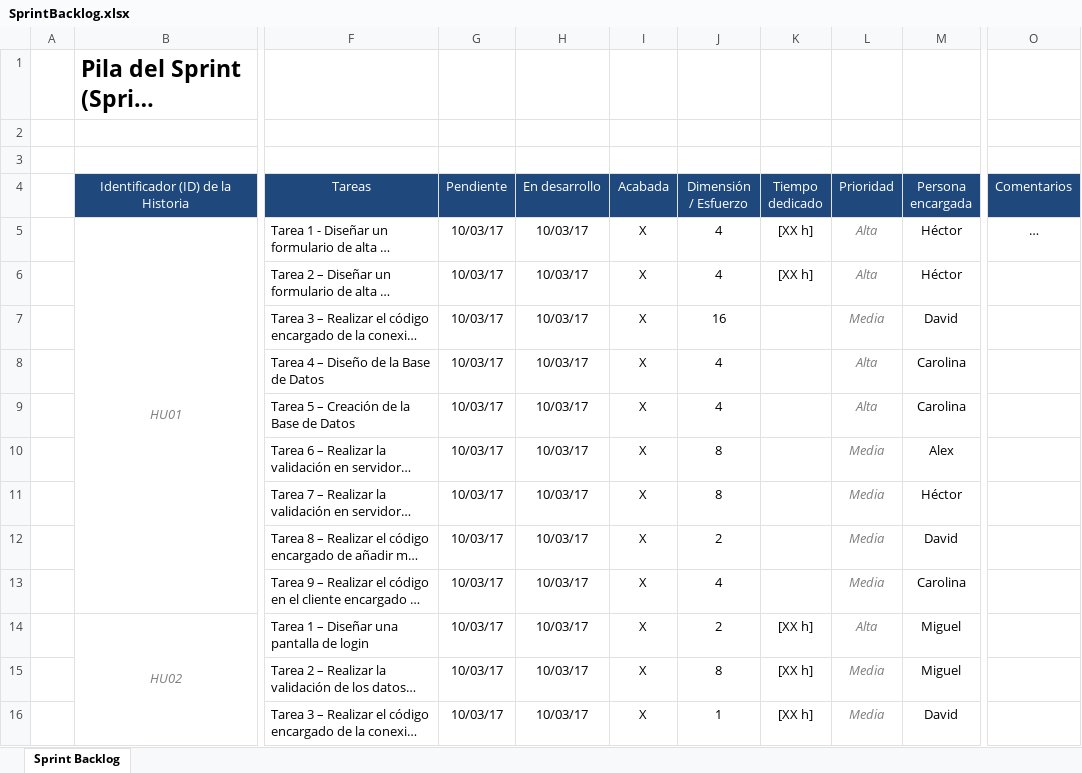
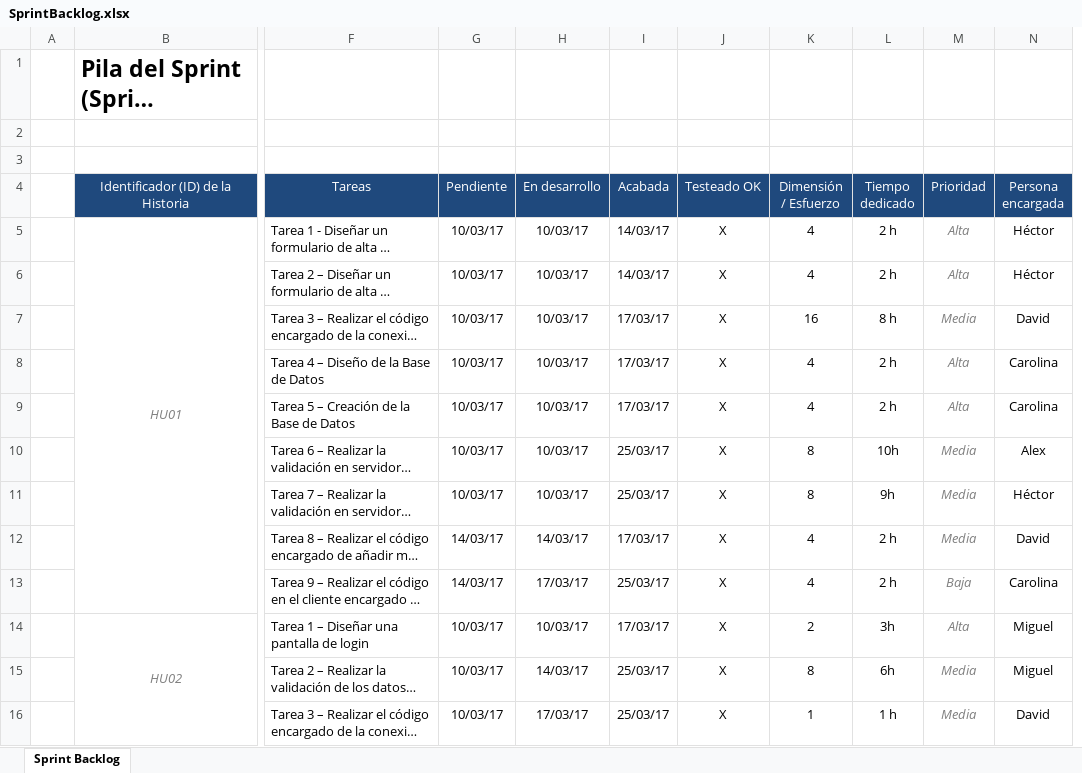
Before and after one commit to hetore95/practicas.FIS.2016-2017, an Excel workbook: doc_1ºPO/SprintBacklog.xlsx, sheet Sprint Backlog, drawn as a sheet; only a part is shown, gaps mark what is left out; long unchanged cells end in …; values as stored, in another font and other column widths than the file's, no borders; removed rows and columns are numbered as before the commit, all else as after; the diff covers the shown part only; the diff names each change by its address in the sheet, - before the commit and + after, or states it on an @@ line.

Commit message:
Add files via upload

```diff
--- a/doc_1ºPO/SprintBacklog.xlsx (sheet Sprint Backlog)
+++ b/doc_1ºPO/SprintBacklog.xlsx (sheet Sprint Backlog)
+column J (Testeado OK), rows 5-16: all X
-column O (Comentarios), row 5: …
-I5:I6 (Acabada): X
+I5:I6 (Acabada): 14/03/17
-L5:L6 (Tiempo dedicado): [XX h]
+L5:L6 (Tiempo dedicado): 2 h
-I7:I9 (Acabada): X
+I7:I9 (Acabada): 17/03/17
-L7 (Tiempo dedicado): (empty)
+L7 (Tiempo dedicado): 8 h
-L8:L9 (Tiempo dedicado): (empty)
+L8:L9 (Tiempo dedicado): 2 h
-I10:I11 (Acabada): X
+I10:I11 (Acabada): 25/03/17
-L10 (Tiempo dedicado): (empty)
+L10 (Tiempo dedicado): 10h
-L11 (Tiempo dedicado): (empty)
+L11 (Tiempo dedicado): 9h
-G12:G13 (Pendiente): 10/03/17
+G12:G13 (Pendiente): 14/03/17
-H12 (En desarrollo): 10/03/17
+H12 (En desarrollo): 14/03/17
-I12 (Acabada): X
+I12 (Acabada): 17/03/17
-K12 (Dimensión / Esfuerzo): 2
+K12 (Dimensión / Esfuerzo): 4
-L12:L13 (Tiempo dedicado): (empty)
+L12:L13 (Tiempo dedicado): 2 h
-H13 (En desarrollo): 10/03/17
+H13 (En desarrollo): 17/03/17
-I13 (Acabada): X
+I13 (Acabada): 25/03/17
-M13 (Prioridad): Media
+M13 (Prioridad): Baja
-I14 (Acabada): X
+I14 (Acabada): 17/03/17
-L14 (Tiempo dedicado): [XX h]
+L14 (Tiempo dedicado): 3h
-H15 (En desarrollo): 10/03/17
+H15 (En desarrollo): 14/03/17
-I15:I16 (Acabada): X
+I15:I16 (Acabada): 25/03/17
-L15 (Tiempo dedicado): [XX h]
+L15 (Tiempo dedicado): 6h
-H16 (En desarrollo): 10/03/17
+H16 (En desarrollo): 17/03/17
-L16 (Tiempo dedicado): [XX h]
+L16 (Tiempo dedicado): 1 h
```
Also changed, not shown: 7 added rows, 3 removed rows, 34 edited cells and merged cells elsewhere in this sheet.
